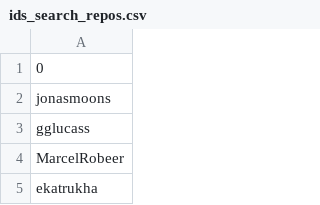
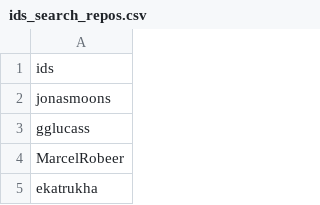
Before and after one commit to UtrechtUniversity/SWORDS-UU, a CSV file: repository_collection/github_search/results/ids_search_repos.csv, drawn as a sheet; only a part is shown.

Commit message:
add column name for exports

```diff
--- a/repository_collection/github_search/results/ids_search_repos.csv
+++ b/repository_collection/github_search/results/ids_search_repos.csv
@@ -1,2 +1,2 @@
-0
+ids
 jonasmoons
```
Also changed, not shown: repository_collection/github_search/results/ids_search_users.csv, repository_collection/github_search/results/ids_topic_repos.csv, 3 other files.
